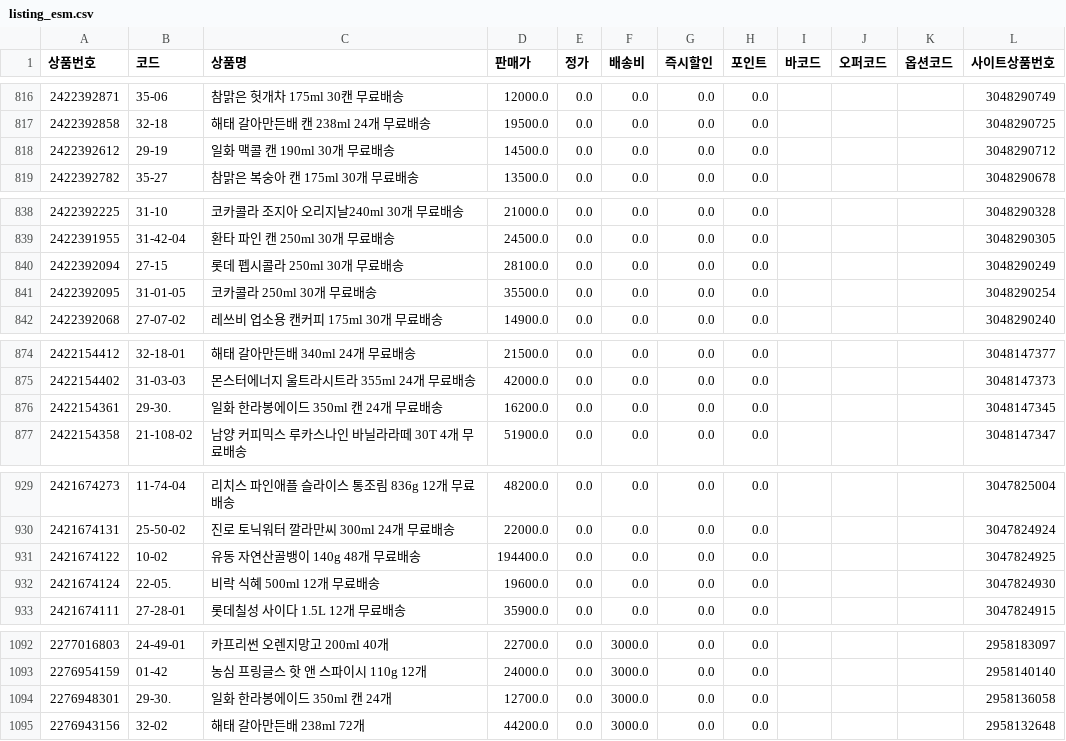
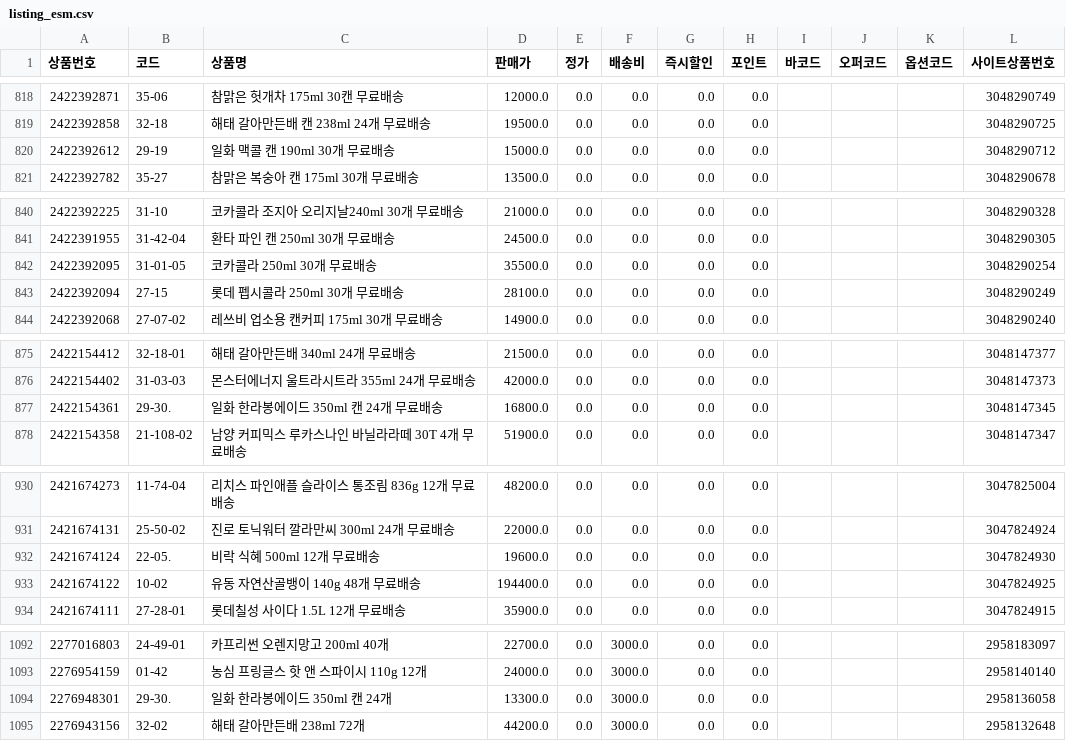
Before and after one commit to OURPROJECTDAO/work-automation-app, a CSV file: reference/listing_esm.csv, drawn as a sheet; only a part is shown, gaps mark what is left out; the diff covers the shown part only.

```diff
--- a/reference/listing_esm.csv
+++ b/reference/listing_esm.csv
@@ -817,3 +819,3 @@
 2422392858,32-18,해태 갈아만든배 캔 238ml 24개 무료배송,19500.0,0.0,0.0,0.0,0.0,,,,3048290725
-2422392612,29-19,일화 맥콜 캔 190ml 30개 무료배송,14500.0,0.0,0.0,0.0,0.0,,,,3048290712
+2422392612,29-19,일화 맥콜 캔 190ml 30개 무료배송,15000.0,0.0,0.0,0.0,0.0,,,,3048290712
 2422392782,35-27,참맑은 복숭아 캔 175ml 30개 무료배송,13500.0,0.0,0.0,0.0,0.0,,,,3048290678
@@ -839,4 +841,4 @@
 2422391955,31-42-04,환타 파인 캔 250ml 30개 무료배송,24500.0,0.0,0.0,0.0,0.0,,,,3048290305
+2422392095,31-01-05,코카콜라 250ml 30개 무료배송,35500.0,0.0,0.0,0.0,0.0,,,,3048290254
 2422392094,27-15,롯데 펩시콜라 250ml 30개 무료배송,28100.0,0.0,0.0,0.0,0.0,,,,3048290249
-2422392095,31-01-05,코카콜라 250ml 30개 무료배송,35500.0,0.0,0.0,0.0,0.0,,,,3048290254
 2422392068,27-07-02,레쓰비 업소용 캔커피 175ml 30개 무료배송,14900.0,0.0,0.0,0.0,0.0,,,,3048290240
@@ -875,3 +876,3 @@
 2422154402,31-03-03,몬스터에너지 울트라시트라 355ml 24개 무료배송,42000.0,0.0,0.0,0.0,0.0,,,,3048147373
-2422154361,29-30.,일화 한라봉에이드 350ml 캔 24개 무료배송,16200.0,0.0,0.0,0.0,0.0,,,,3048147345
+2422154361,29-30.,일화 한라봉에이드 350ml 캔 24개 무료배송,16800.0,0.0,0.0,0.0,0.0,,,,3048147345
 2422154358,21-108-02,남양 커피믹스 루카스나인 바닐라라떼 30T 4개 무료배송,51900.0,0.0,0.0,0.0,0.0,,,,3048147347
@@ -930,4 +931,4 @@
 2421674131,25-50-02,진로 토닉워터 깔라만씨 300ml 24개 무료배송,22000.0,0.0,0.0,0.0,0.0,,,,3047824924
+2421674124,22-05.,비락 식혜 500ml 12개 무료배송,19600.0,0.0,0.0,0.0,0.0,,,,3047824930
 2421674122,10-02,유동 자연산골뱅이 140g 48개 무료배송,194400.0,0.0,0.0,0.0,0.0,,,,3047824925
-2421674124,22-05.,비락 식혜 500ml 12개 무료배송,19600.0,0.0,0.0,0.0,0.0,,,,3047824930
 2421674111,27-28-01,롯데칠성 사이다 1.5L 12개 무료배송,35900.0,0.0,0.0,0.0,0.0,,,,3047824915
@@ -1093,3 +1093,3 @@
 2276954159,01-42,농심 프링글스 핫 앤 스파이시 110g 12개,24000.0,0.0,3000.0,0.0,0.0,,,,2958140140
-2276948301,29-30.,일화 한라봉에이드 350ml 캔 24개,12700.0,0.0,3000.0,0.0,0.0,,,,2958136058
+2276948301,29-30.,일화 한라봉에이드 350ml 캔 24개,13300.0,0.0,3000.0,0.0,0.0,,,,2958136058
 2276943156,32-02,해태 갈아만든배 238ml 72개,44200.0,0.0,3000.0,0.0,0.0,,,,2958132648
```
Also changed, not shown: 4 added rows, 4 removed rows, 10 moved rows and 17 edited cells elsewhere in this file.
